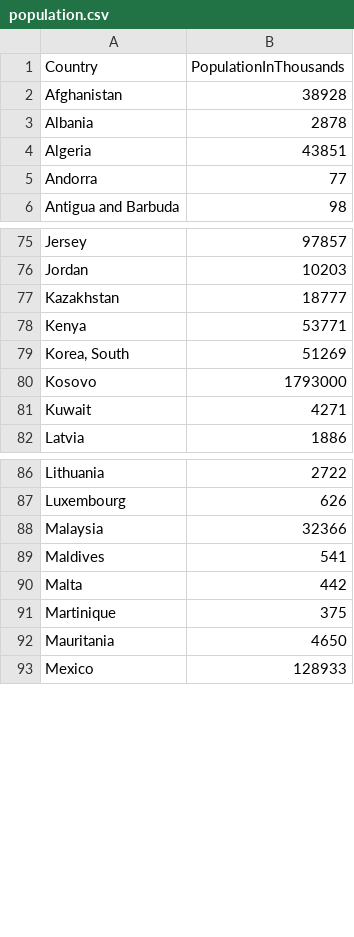
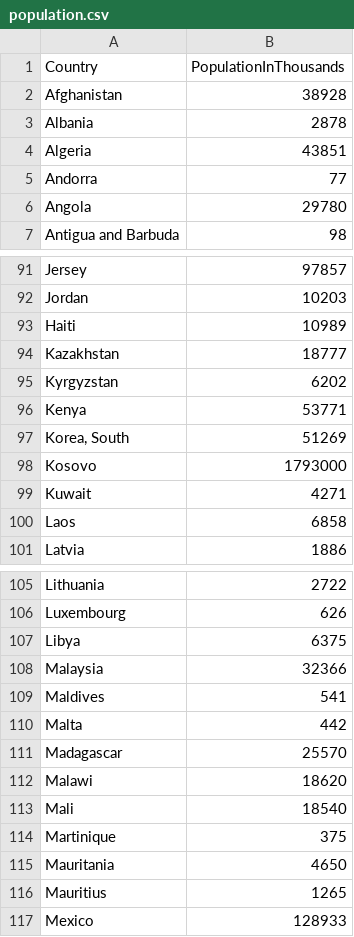
Before and after one commit to mlnoga/covid19-analysis, a CSV file: population.csv, drawn as a sheet; only a part is shown, gaps mark what is left out; the diff covers the shown part only; the diff names each change by its address in the sheet, - before the commit and + after, or states it on an @@ line.

```diff
--- a/population.csv
+++ b/population.csv
+row 6: Angola | 29780
+row 93: Haiti | 10989
+row 95: Kyrgyzstan | 6202
+row 100: Laos | 6858
+row 107: Libya | 6375
+row 111: Madagascar | 25570
+row 112: Malawi | 18620
+row 113: Mali | 18540
+row 116: Mauritius | 1265
```
Also changed, not shown: 28 added rows and 1 edited cell elsewhere in this file.
